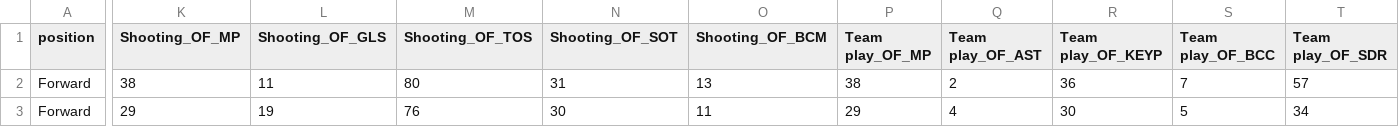
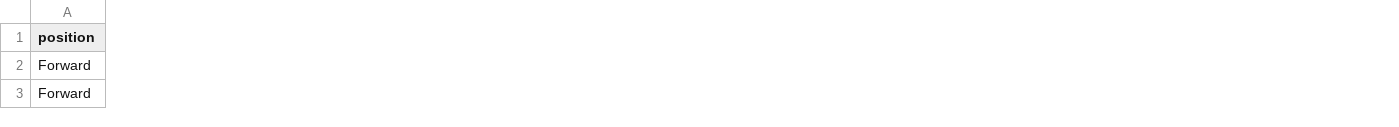
Before and after one commit to JoseParrenoGarcia/Biwenger-playground, a CSV file: etl/data/raw/ayoze-perez.csv, drawn as a sheet; only a part is shown, gaps mark what is left out; the diff covers the shown part only; the diff names each change by its address in the sheet, - before the commit and + after, or states it on an @@ line.

```diff
--- a/etl/data/raw/ayoze-perez.csv
+++ b/etl/data/raw/ayoze-perez.csv
-column K (Shooting_OF_MP), rows 2-3: 38 | 29
-column L (Shooting_OF_GLS), rows 2-3: 11 | 19
-column M (Shooting_OF_TOS), rows 2-3: 80 | 76
-column N (Shooting_OF_SOT), rows 2-3: 31 | 30
-column O (Shooting_OF_BCM), rows 2-3: 13 | 11
-column P (Team play_OF_MP), rows 2-3: 38 | 29
-column Q (Team play_OF_AST), rows 2-3: 2 | 4
-column R (Team play_OF_KEYP), rows 2-3: 36 | 30
-column S (Team play_OF_BCC), rows 2-3: 7 | 5
-column T (Team play_OF_SDR), rows 2-3: 57 | 34
```
Also changed, not shown: 21 removed columns and 2 edited cells elsewhere in this file, etl/data/raw/alejandro-baena.csv, etl/data/raw/dani-parejo.csv, 22 other files.
